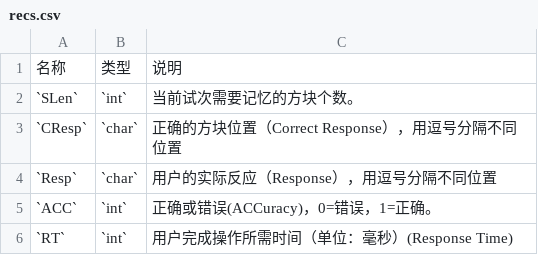
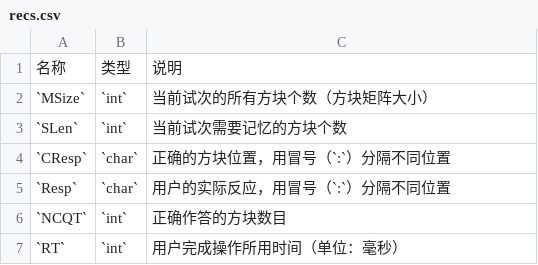
Before and after one commit to iquizoo/docs, a CSV file: content/resources/config/MemoryScan/recs.csv, drawn as a sheet.

Commit message:
Modify recording variables
* Add one new variable: `MSize`
* Modify `ACC` to `NCQT`, i.e., number of correct

```diff
--- a/content/resources/config/MemoryScan/recs.csv
+++ b/content/resources/config/MemoryScan/recs.csv
@@ -1,6 +1,7 @@
 名称,类型,说明
-`SLen`,`int`,当前试次需要记忆的方块个数。
-`CResp`,`char`,正确的方块位置（Correct Response），用逗号分隔不同位置
-`Resp`,`char`,用户的实际反应（Response），用逗号分隔不同位置
-`ACC`,`int`,正确或错误(ACCuracy)，0=错误，1=正确。
-`RT`,`int`,用户完成操作所需时间（单位：毫秒）(Response Time)
+`MSize`,`int`,当前试次的所有方块个数（方块矩阵大小）
+`SLen`,`int`,当前试次需要记忆的方块个数
+`CResp`,`char`,正确的方块位置，用冒号（`:`）分隔不同位置
+`Resp`,`char`,用户的实际反应，用冒号（`:`）分隔不同位置
+`NCQT`,`int`,正确作答的方块数目
+`RT`,`int`,用户完成操作所用时间（单位：毫秒）
```
